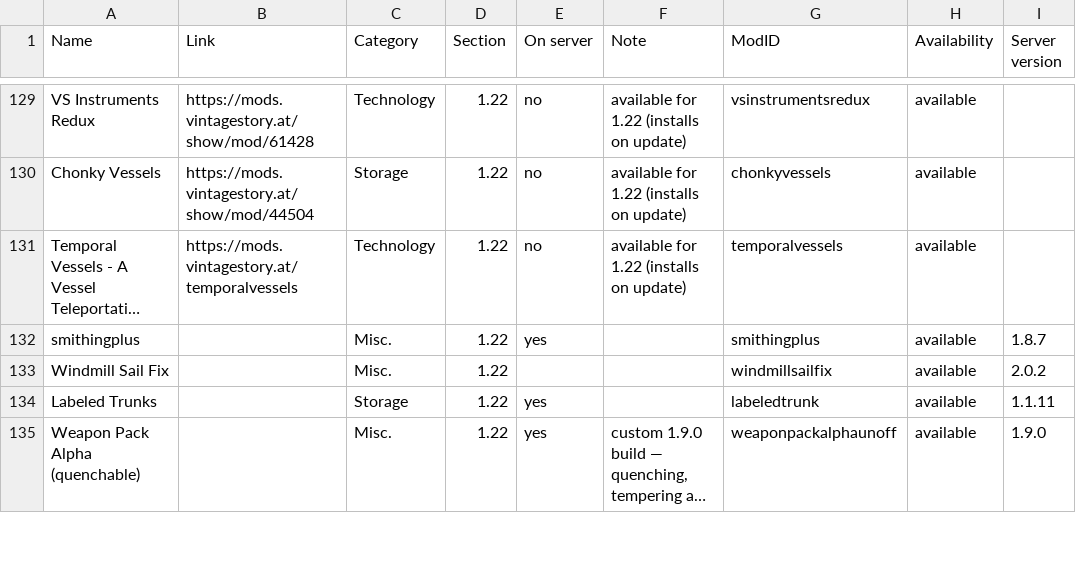
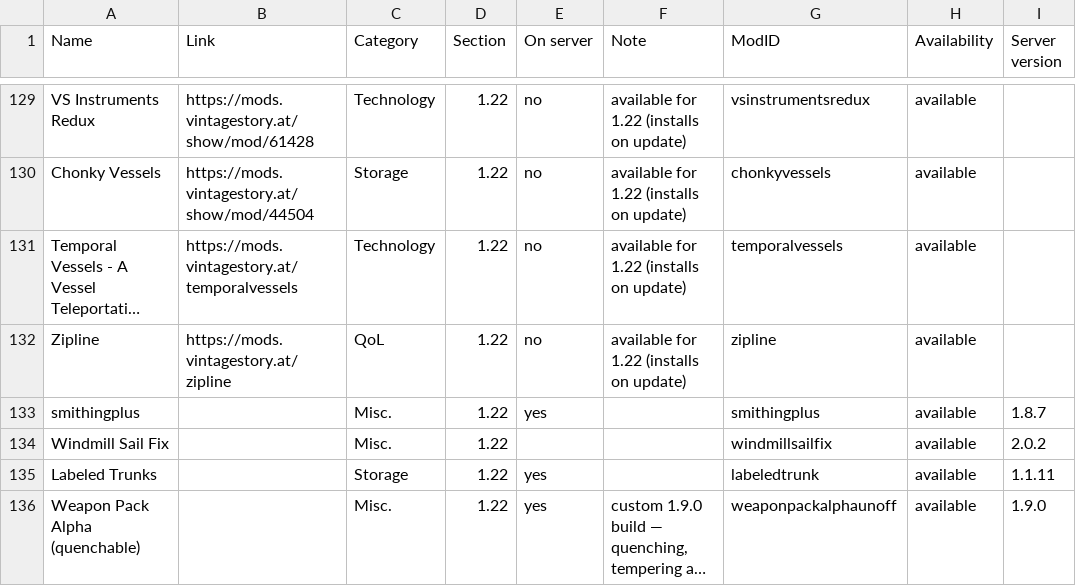
Before and after one commit to ConnyZs/VintageStory, a CSV file: Vintage Story Dashboard Data.csv, drawn as a sheet; only a part is shown, gaps mark what is left out; long unchanged cells end in …; the diff names each change by its address in the sheet, - before the commit and + after, or states it on an @@ line.

```diff
--- a/Vintage Story Dashboard Data.csv
+++ b/Vintage Story Dashboard Data.csv
+row 132: Zipline | https://mods.vintagestory.at/zipline | QoL | 1.22 | no | available for 1.22 (installs on update) | zipline | available
```
Also changed, not shown: 2 other files.
